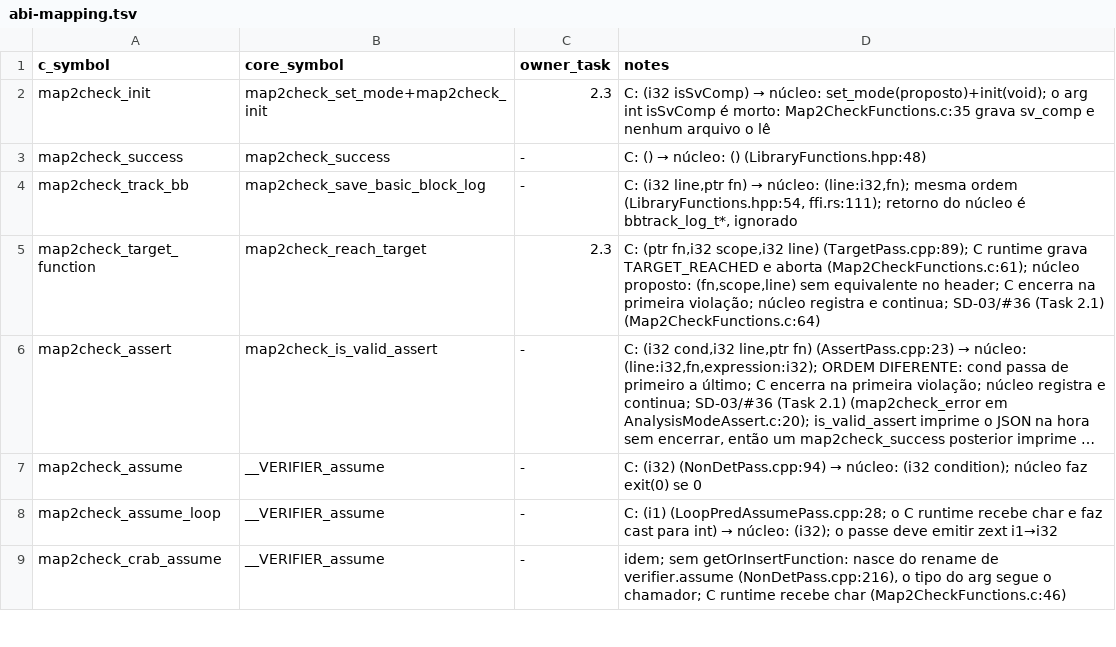
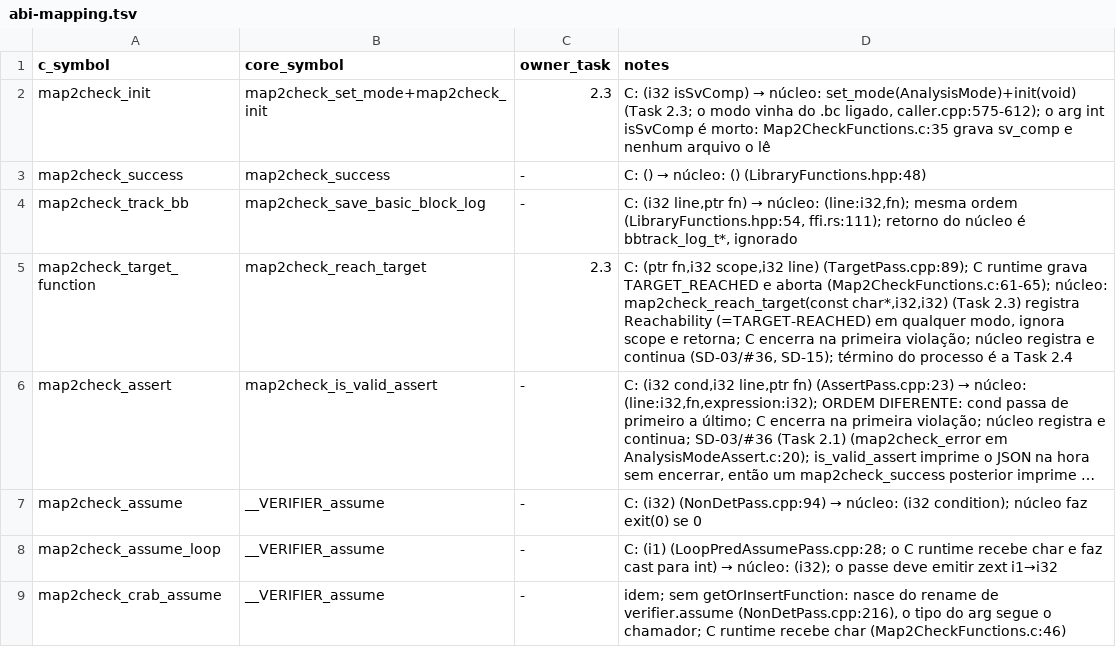
Before and after one commit to hbgit/map2check-library, a TSV file: docs/cutover/abi-mapping.tsv, drawn as a sheet; only a part is shown; long unchanged cells end in …; the diff names each change by its address in the sheet, - before the commit and + after, or states it on an @@ line.

Commit message:
feat: select analysis mode at runtime and report target reachability
Add map2check_set_mode(AnalysisMode) and keep the mode in the run
configuration, so init and reset keep it. Each analysis_init,
analysis_destroy, analysis_is_program_correct and check gate of the
develop AnalysisMode*.c files becomes a match in analysismode/mode.rs.
With no mode set every check stays active, as before.

Add map2check_reach_target, which records Reachability (develop
TARGET-REACHED) and returns. Append Assert and Unknown to
ViolatedProperty and report failed asserts as Assert.

```diff
--- a/docs/cutover/abi-mapping.tsv
+++ b/docs/cutover/abi-mapping.tsv
-D2 (notes): …→ núcleo: set_mode(proposto)+init(void); o arg…
+D2 (notes): …→ núcleo: set_mode(AnalysisMode)+init(void) (Task 2.3; o modo vinha do .bc ligado, caller.cpp:575-612); o arg…
-D5 (notes): …e aborta (Map2CheckFunctions.c:61); núcleo proposto: (fn,scope,line) sem equivalente no header; C encerra na primeira violação; núcleo registra e continua; SD-03/#36 (Task 2.1) (Map2CheckFunctions.c:64)
+D5 (notes): …e aborta (Map2CheckFunctions.c:61-65); núcleo: map2check_reach_target(const char*,i32,i32) (Task 2.3) registra Reachability (=TARGET-REACHED) em qualquer modo, ignora scope e retorna; C encerra na primeira violação; núcleo registra e continua (SD-03/#36, SD-15); término do processo é a Task 2.4
```
Also changed, not shown: 11 other files.
